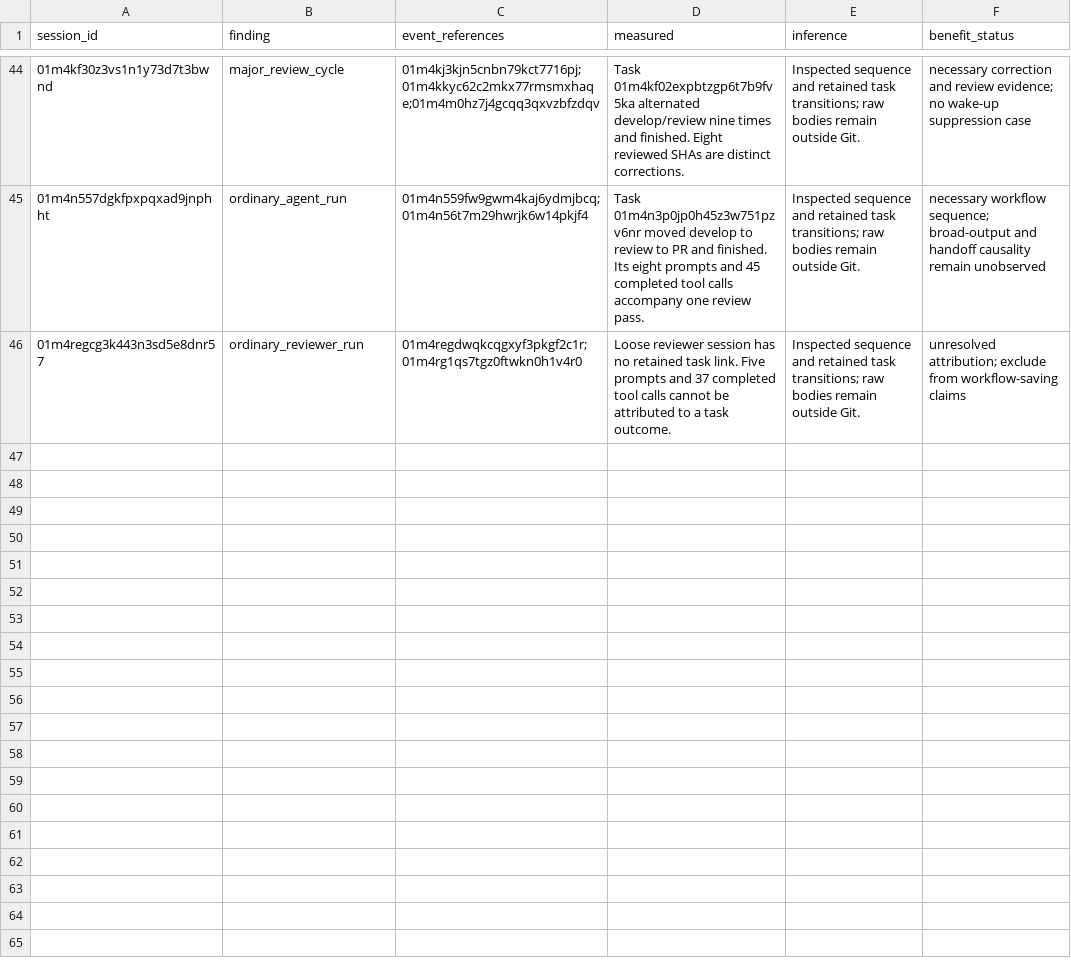
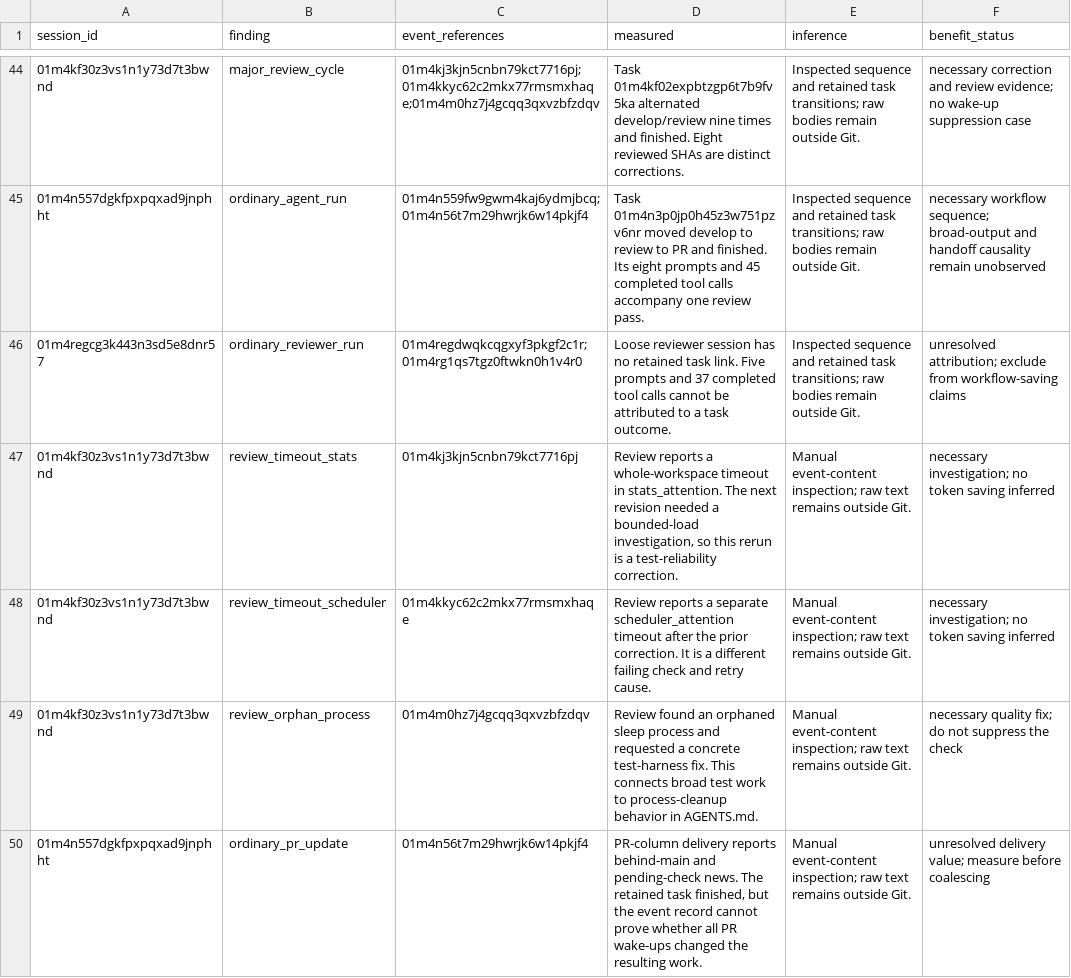
Before and after one commit to manuel-alvarez-alvarez/ariadne, a CSV file: bench/token-usage/trace-findings.csv, drawn as a sheet; only a part is shown, gaps mark what is left out; the diff names each change by its address in the sheet, - before the commit and + after, or states it on an @@ line.

Commit message:
docs(bench): detail historical trace evidence

```diff
--- a/bench/token-usage/trace-findings.csv
+++ b/bench/token-usage/trace-findings.csv
+row 47: 01m4kf30z3vs1n1y73d7t3bwnd | review_timeout_stats | 01m4kj3kjn5cnbn79kct7716pj | Review reports a whole-workspace timeout in stats_attention. The next revision needed a bounded-load investigation, so this rerun is a test-reliability correction. | Manual event-content inspection; raw text remains outside Git. | necessary investigation; no token saving inferred
+row 48: 01m4kf30z3vs1n1y73d7t3bwnd | review_timeout_scheduler | 01m4kkyc62c2mkx77rmsmxhaqe | Review reports a separate scheduler_attention timeout after the prior correction. It is a different failing check and retry cause. | Manual event-content inspection; raw text remains outside Git. | necessary investigation; no token saving inferred
+row 49: 01m4kf30z3vs1n1y73d7t3bwnd | review_orphan_process | 01m4m0hz7j4gcqq3qxvzbfzdqv | Review found an orphaned sleep process and requested a concrete test-harness fix. This connects broad test work to process-cleanup behavior in AGENTS.md. | Manual event-content inspection; raw text remains outside Git. | necessary quality fix; do not suppress the check
+row 50: 01m4n557dgkfpxpqxad9jnphht | ordinary_pr_update | 01m4n56t7m29hwrjk6w14pkjf4 | PR-column delivery reports behind-main and pending-check news. The retained task finished, but the event record cannot prove whether all PR wake-ups changed the resulting work. | Manual event-content inspection; raw text remains outside Git. | unresolved delivery value; measure before coalescing
```
Also changed, not shown: 2 other files.
